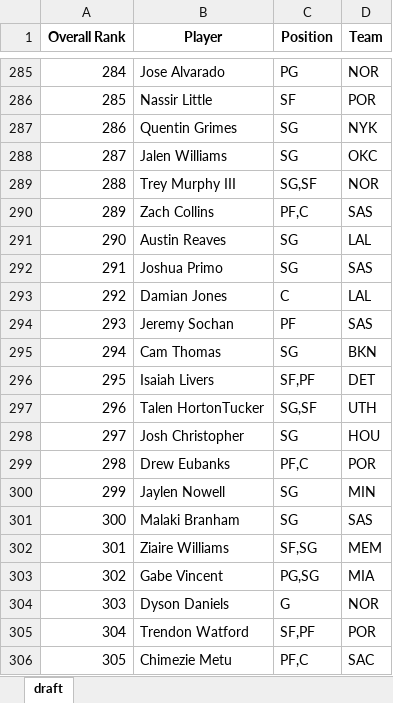
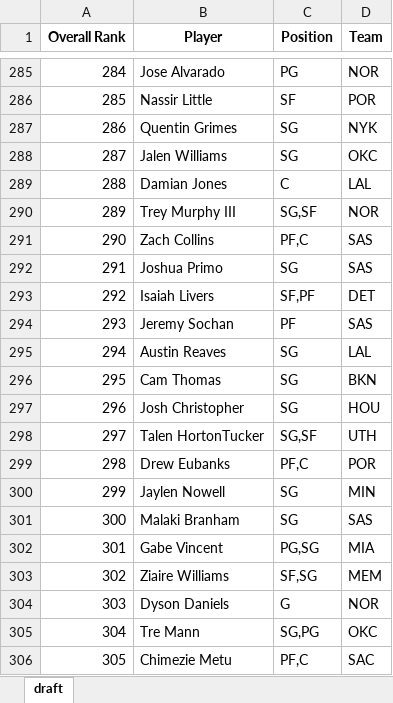
Before and after one commit to barbacbd/FantasyRankings, an Excel workbook: docs/FantasyProsBasketballDraft.xlsx, sheet draft, drawn as a sheet; only a part is shown, gaps mark what is left out; values as stored, in another font and other column widths than the file's, no borders; the diff covers the shown part only; the diff names each change by its address in the sheet, - before the commit and + after, or states it on an @@ line.

```diff
--- a/docs/FantasyProsBasketballDraft.xlsx (sheet draft)
+++ b/docs/FantasyProsBasketballDraft.xlsx (sheet draft)
-B289 (Player): Trey Murphy III
+B289 (Player): Damian Jones
-C289 (Position): SG,SF
+C289 (Position): C
-D289 (Team): NOR
+D289 (Team): LAL
-B290 (Player): Zach Collins
+B290 (Player): Trey Murphy III
-C290 (Position): PF,C
+C290 (Position): SG,SF
-D290 (Team): SAS
+D290 (Team): NOR
-B291 (Player): Austin Reaves
+B291 (Player): Zach Collins
-C291 (Position): SG
+C291 (Position): PF,C
-D291 (Team): LAL
+D291 (Team): SAS
-B293 (Player): Damian Jones
+B293 (Player): Isaiah Livers
-C293 (Position): C
+C293 (Position): SF,PF
-D293 (Team): LAL
+D293 (Team): DET
-B295 (Player): Cam Thomas
+B295 (Player): Austin Reaves
-D295 (Team): BKN
+D295 (Team): LAL
-B296 (Player): Isaiah Livers
+B296 (Player): Cam Thomas
-C296 (Position): SF,PF
+C296 (Position): SG
-D296 (Team): DET
+D296 (Team): BKN
-B297 (Player): Talen HortonTucker
+B297 (Player): Josh Christopher
-C297 (Position): SG,SF
+C297 (Position): SG
-D297 (Team): UTH
+D297 (Team): HOU
-B298 (Player): Josh Christopher
+B298 (Player): Talen HortonTucker
-C298 (Position): SG
+C298 (Position): SG,SF
-D298 (Team): HOU
+D298 (Team): UTH
-B302 (Player): Ziaire Williams
+B302 (Player): Gabe Vincent
-C302 (Position): SF,SG
+C302 (Position): PG,SG
-D302 (Team): MEM
+D302 (Team): MIA
-B303 (Player): Gabe Vincent
+B303 (Player): Ziaire Williams
-C303 (Position): PG,SG
+C303 (Position): SF,SG
-D303 (Team): MIA
+D303 (Team): MEM
-B305 (Player): Trendon Watford
+B305 (Player): Tre Mann
-C305 (Position): SF,PF
+C305 (Position): SG,PG
-D305 (Team): POR
+D305 (Team): OKC
```
Also changed, not shown: 591 edited cells elsewhere in this sheet, docs/FantasyProsBaseballDraft.xlsx, docs/FantasyProsFootballDraft.xlsx, 5 other files.
